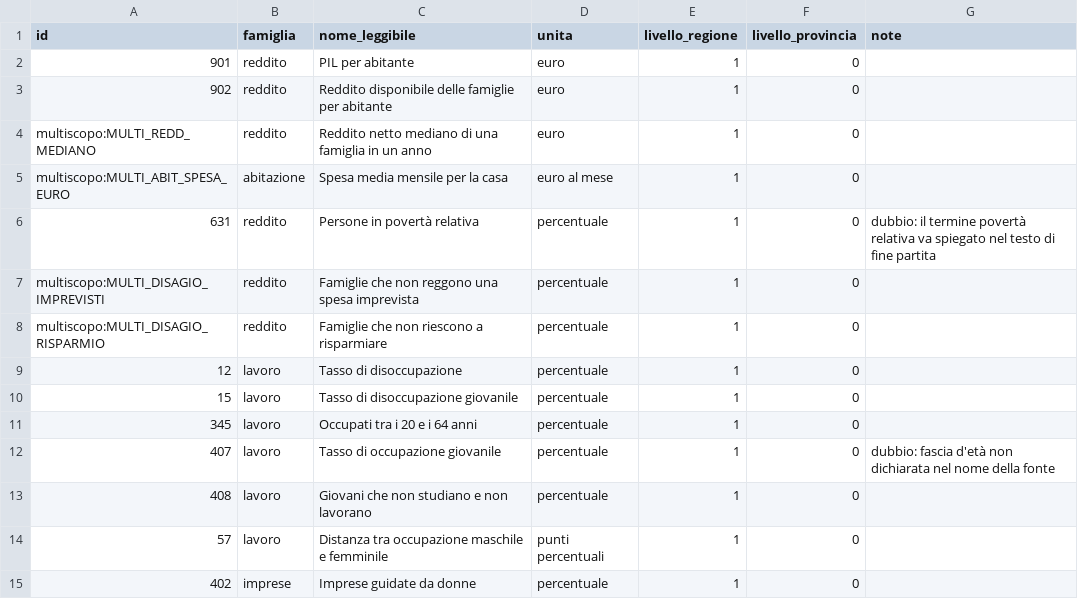
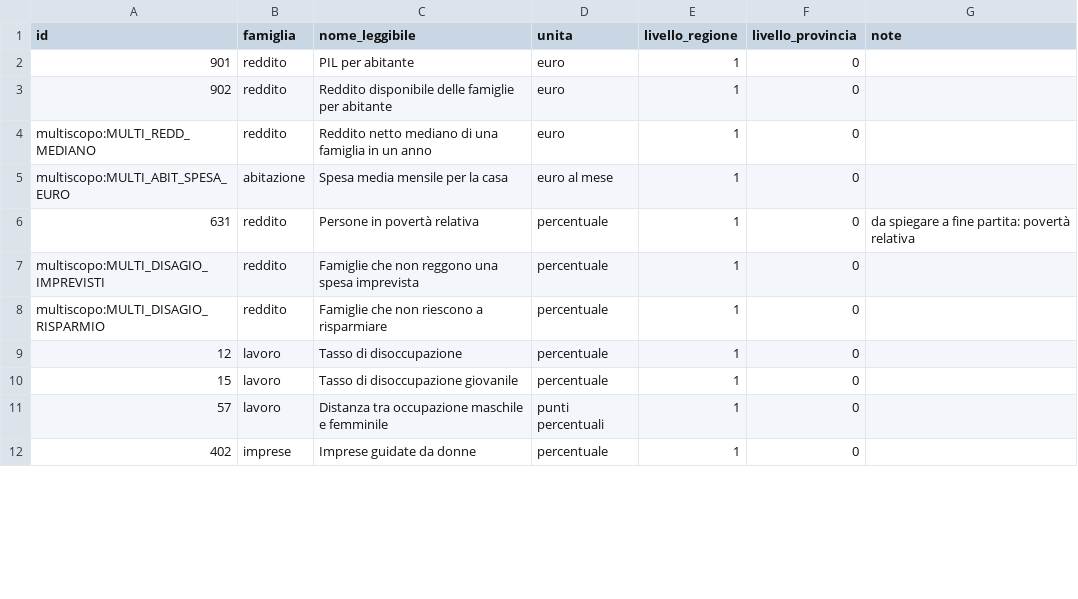
Before and after one commit to nmaiese/diset-viz, a CSV file: config/game_indicators.csv, drawn as a sheet; only a part is shown; the diff covers the shown part only.

Commit message:
Elenco degli indicatori da gioco rivisto: via i doppioni e le righe poco leggibili
Nella bozza della sfida del giorno l'occupazione dei 20-64 anni e i giovani che non studiano e non lavorano comparivano due volte, una con la fonte territoriale e una con la BES. Teniamo la riga BES, che copre regioni e province insieme. Escluse l'occupazione giovanile (la fascia d'eta' non e' nel nome), gli omicidi (valori piccoli, molti zeri, tema poco adatto a una sfida) e i lavoratori della conoscenza (nome astratto). Il saldo migratorio ha ora un nome che dice che cosa e'. Le note 'dubbio' diventano 'da spiegare a fine partita'.

```diff
--- a/config/game_indicators.csv
+++ b/config/game_indicators.csv
@@ -5,3 +5,3 @@ multiscopo:MULTI_REDD_MEDIANO;reddito;Reddito netto mediano di una famiglia in u
 multiscopo:MULTI_ABIT_SPESA_EURO;abitazione;Spesa media mensile per la casa;euro al mese;1;0;
-631;reddito;Persone in povertà relativa;percentuale;1;0;dubbio: il termine povertà relativa va spiegato nel testo di fine partita
+631;reddito;Persone in povertà relativa;percentuale;1;0;da spiegare a fine partita: povertà relativa
 multiscopo:MULTI_DISAGIO_IMPREVISTI;reddito;Famiglie che non reggono una spesa imprevista;percentuale;1;0;
@@ -10,5 +10,2 @@ multiscopo:MULTI_DISAGIO_RISPARMIO;reddito;Famiglie che non riescono a risparmia
 15;lavoro;Tasso di disoccupazione giovanile;percentuale;1;0;
-345;lavoro;Occupati tra i 20 e i 64 anni;percentuale;1;0;
-407;lavoro;Tasso di occupazione giovanile;percentuale;1;0;dubbio: fascia d'età non dichiarata nel nome della fonte
-408;lavoro;Giovani che non studiano e non lavorano;percentuale;1;0;
 57;lavoro;Distanza tra occupazione maschile e femminile;punti percentuali;1;0;
```
Also changed, not shown: 2 removed rows and 9 edited cells elsewhere in this file.
